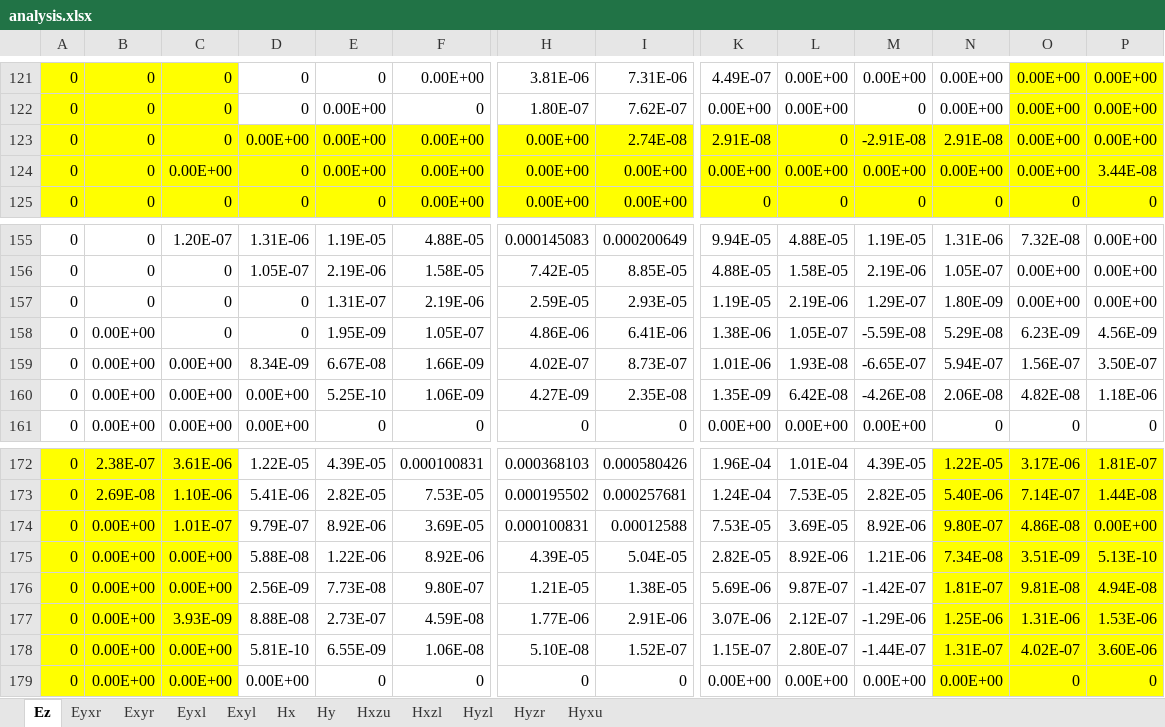
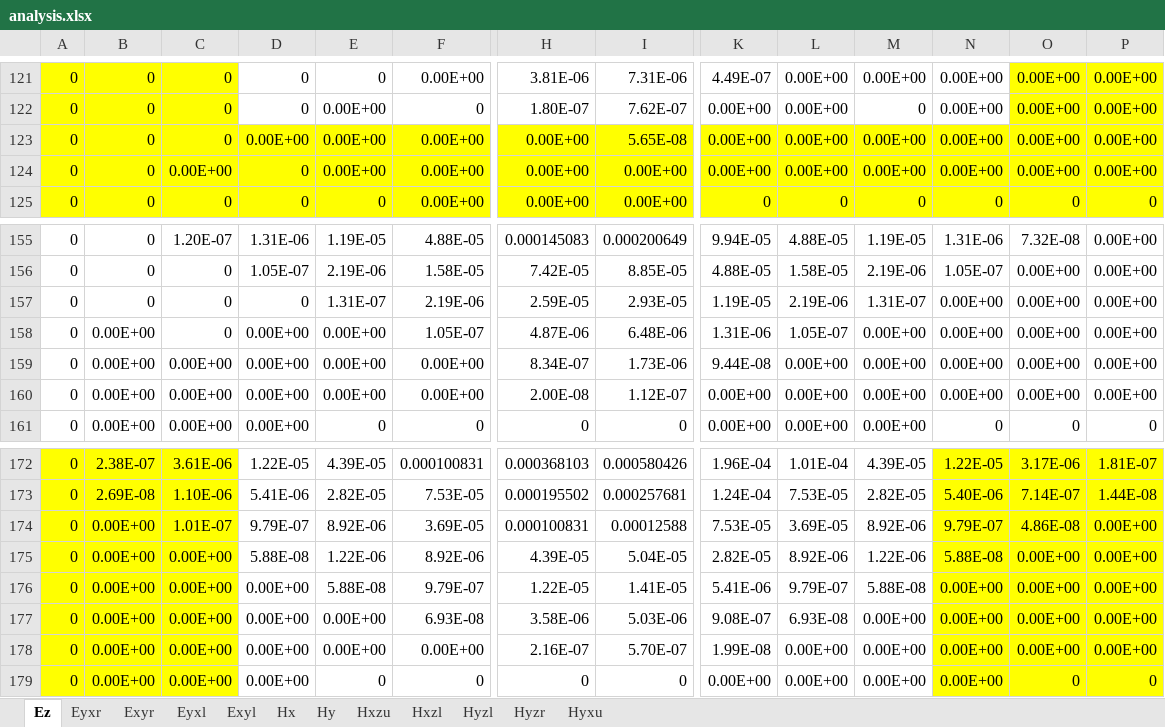
Before and after one commit to xuanyuwang/FDTD-CPML, an Excel workbook: 2D/2D/analysis.xlsx, sheet Ez, drawn as a sheet; only a part is shown, gaps mark what is left out; values as stored, in another font and other column widths than the file's, no borders; charts and pictures not drawn; removed rows and columns are numbered as before the commit, all else as after; rows hold the shown columns only; the diff covers the shown part only; the diff names each change by its address in the sheet, - before the commit and + after, or states it on an @@ line.

```diff
--- a/2D/2D/analysis.xlsx (sheet Ez)
+++ b/2D/2D/analysis.xlsx (sheet Ez)
-I123: 2.74E-08
+I123: 5.65E-08
-K123: 2.91E-08
+K123: 0.00E+00
-L123: 0
+L123: 0.00E+00
-M123: -2.91E-08
+M123: 0.00E+00
-N123: 2.91E-08
+N123: 0.00E+00
-P124: 3.44E-08
+P124: 0.00E+00
-M157: 1.29E-07
+M157: 1.31E-07
-N157: 1.80E-09
+N157: 0.00E+00
-D158: 0
+D158: 0.00E+00
-E158: 1.95E-09
+E158: 0.00E+00
-H158: 4.86E-06
+H158: 4.87E-06
-I158: 6.41E-06
+I158: 6.48E-06
-K158: 1.38E-06
+K158: 1.31E-06
-M158: -5.59E-08
+M158: 0.00E+00
-N158: 5.29E-08
+N158: 0.00E+00
-O158: 6.23E-09
+O158: 0.00E+00
-P158: 4.56E-09
+P158: 0.00E+00
-row 159: 0 | 0.00E+00 | 0.00E+00 | 8.34E-09 | 6.67E-08 | 1.66E-09 | 4.02E-07 | 8.73E-07 | 1.01E-06 | 1.93E-08 | -6.65E-07 | 5.94E-07 | 1.56E-07 | 3.50E-07
-row 160: 0 | 0.00E+00 | 0.00E+00 | 0.00E+00 | 5.25E-10 | 1.06E-09 | 4.27E-09 | 2.35E-08 | 1.35E-09 | 6.42E-08 | -4.26E-08 | 2.06E-08 | 4.82E-08 | 1.18E-06
+row 159: 0 | 0.00E+00 | 0.00E+00 | 0.00E+00 | 0.00E+00 | 0.00E+00 | 8.34E-07 | 1.73E-06 | 9.44E-08 | 0.00E+00 | 0.00E+00 | 0.00E+00 | 0.00E+00 | 0.00E+00
+row 160: 0 | 0.00E+00 | 0.00E+00 | 0.00E+00 | 0.00E+00 | 0.00E+00 | 2.00E-08 | 1.12E-07 | 0.00E+00 | 0.00E+00 | 0.00E+00 | 0.00E+00 | 0.00E+00 | 0.00E+00
-N174: 9.80E-07
+N174: 9.79E-07
-M175: 1.21E-06
+M175: 1.22E-06
-N175: 7.34E-08
+N175: 5.88E-08
-O175: 3.51E-09
+O175: 0.00E+00
-P175: 5.13E-10
+P175: 0.00E+00
-row 176: 0 | 0.00E+00 | 0.00E+00 | 2.56E-09 | 7.73E-08 | 9.80E-07 | 1.21E-05 | 1.38E-05 | 5.69E-06 | 9.87E-07 | -1.42E-07 | 1.81E-07 | 9.81E-08 | 4.94E-08
-row 177: 0 | 0.00E+00 | 3.93E-09 | 8.88E-08 | 2.73E-07 | 4.59E-08 | 1.77E-06 | 2.91E-06 | 3.07E-06 | 2.12E-07 | -1.29E-06 | 1.25E-06 | 1.31E-06 | 1.53E-06
-row 178: 0 | 0.00E+00 | 0.00E+00 | 5.81E-10 | 6.55E-09 | 1.06E-08 | 5.10E-08 | 1.52E-07 | 1.15E-07 | 2.80E-07 | -1.44E-07 | 1.31E-07 | 4.02E-07 | 3.60E-06
+row 176: 0 | 0.00E+00 | 0.00E+00 | 0.00E+00 | 5.88E-08 | 9.79E-07 | 1.22E-05 | 1.41E-05 | 5.41E-06 | 9.79E-07 | 5.88E-08 | 0.00E+00 | 0.00E+00 | 0.00E+00
+row 177: 0 | 0.00E+00 | 0.00E+00 | 0.00E+00 | 0.00E+00 | 6.93E-08 | 3.58E-06 | 5.03E-06 | 9.08E-07 | 6.93E-08 | 0.00E+00 | 0.00E+00 | 0.00E+00 | 0.00E+00
+row 178: 0 | 0.00E+00 | 0.00E+00 | 0.00E+00 | 0.00E+00 | 0.00E+00 | 2.16E-07 | 5.70E-07 | 1.99E-08 | 0.00E+00 | 0.00E+00 | 0.00E+00 | 0.00E+00 | 0.00E+00
```
Also changed, not shown: 23 edited cells and cell formats elsewhere in this sheet, sheet Hy, sheet Hx, sheet Exyr, sheet Eyxr, sheet Hyzr, sheet Eyxl, 3 more sheets, charts or pictures, 19 other files.
